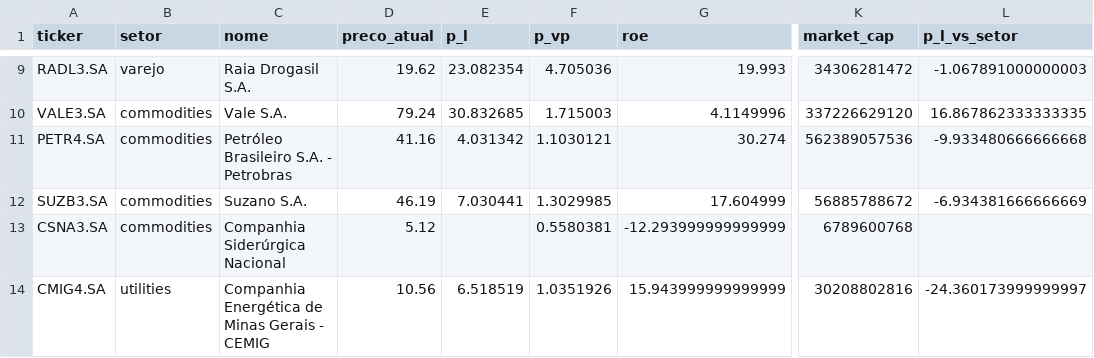
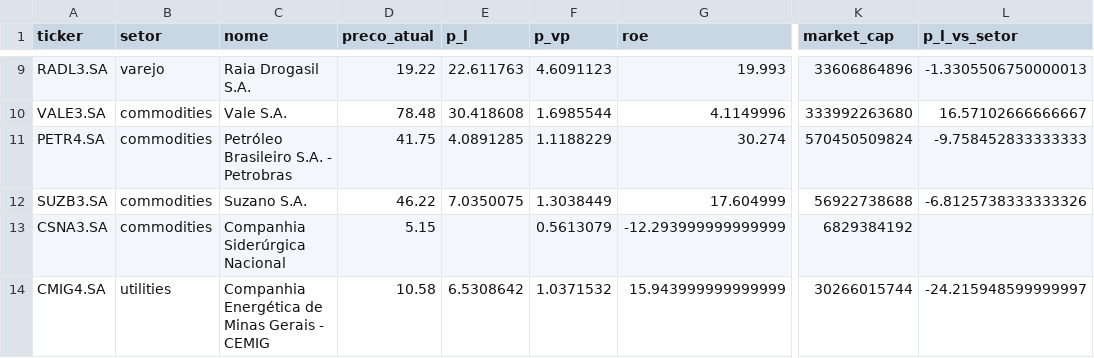
Before and after one commit to timmtimm1/mercado_financeiro, a CSV file: data/fundamentals_latest.csv, drawn as a sheet; only a part is shown, gaps mark what is left out; the diff covers the shown part only; the diff names each change by its address in the sheet, - before the commit and + after, or states it on an @@ line.

```diff
--- a/data/fundamentals_latest.csv
+++ b/data/fundamentals_latest.csv
-D9 (preco_atual): 19.62
+D9 (preco_atual): 19.22
-E9 (p_l): 23.082354
+E9 (p_l): 22.611763
-F9 (p_vp): 4.705036
+F9 (p_vp): 4.6091123
-K9 (market_cap): 34306281472
+K9 (market_cap): 33606864896
-L9 (p_l_vs_setor): -1.067891000000003
+L9 (p_l_vs_setor): -1.3305506750000013
-D10 (preco_atual): 79.24
+D10 (preco_atual): 78.48
-E10 (p_l): 30.832685
+E10 (p_l): 30.418608
-F10 (p_vp): 1.715003
+F10 (p_vp): 1.6985544
-K10 (market_cap): 337226629120
+K10 (market_cap): 333992263680
-L10 (p_l_vs_setor): 16.867862333333335
+L10 (p_l_vs_setor): 16.57102666666667
-D11 (preco_atual): 41.16
+D11 (preco_atual): 41.75
-E11 (p_l): 4.031342
+E11 (p_l): 4.0891285
-F11 (p_vp): 1.1030121
+F11 (p_vp): 1.1188229
-K11 (market_cap): 562389057536
+K11 (market_cap): 570450509824
-L11 (p_l_vs_setor): -9.933480666666668
+L11 (p_l_vs_setor): -9.758452833333333
-D12 (preco_atual): 46.19
+D12 (preco_atual): 46.22
-E12 (p_l): 7.030441
+E12 (p_l): 7.0350075
-F12 (p_vp): 1.3029985
+F12 (p_vp): 1.3038449
-K12 (market_cap): 56885788672
+K12 (market_cap): 56922738688
-L12 (p_l_vs_setor): -6.934381666666669
+L12 (p_l_vs_setor): -6.8125738333333326
-D13 (preco_atual): 5.12
+D13 (preco_atual): 5.15
-F13 (p_vp): 0.5580381
+F13 (p_vp): 0.5613079
-K13 (market_cap): 6789600768
+K13 (market_cap): 6829384192
-D14 (preco_atual): 10.56
+D14 (preco_atual): 10.58
-E14 (p_l): 6.518519
+E14 (p_l): 6.5308642
-F14 (p_vp): 1.0351926
+F14 (p_vp): 1.0371532
-K14 (market_cap): 30208802816
+K14 (market_cap): 30266015744
-L14 (p_l_vs_setor): -24.360173999999997
+L14 (p_l_vs_setor): -24.215948599999997
```
Also changed, not shown: 67 edited cells elsewhere in this file, data/quotes_history.csv, 3 other files.
